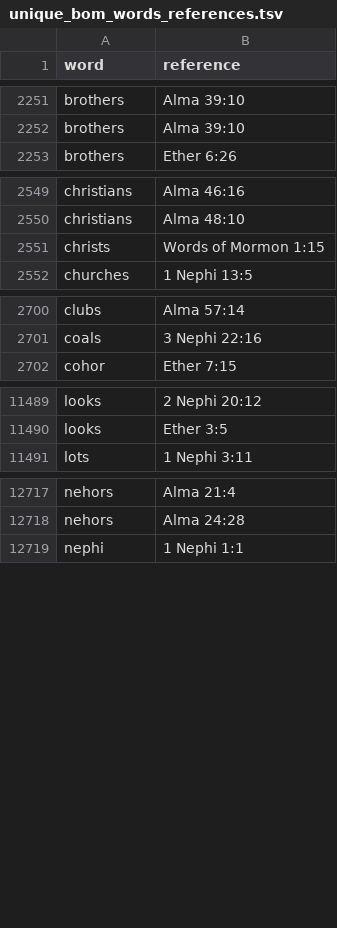
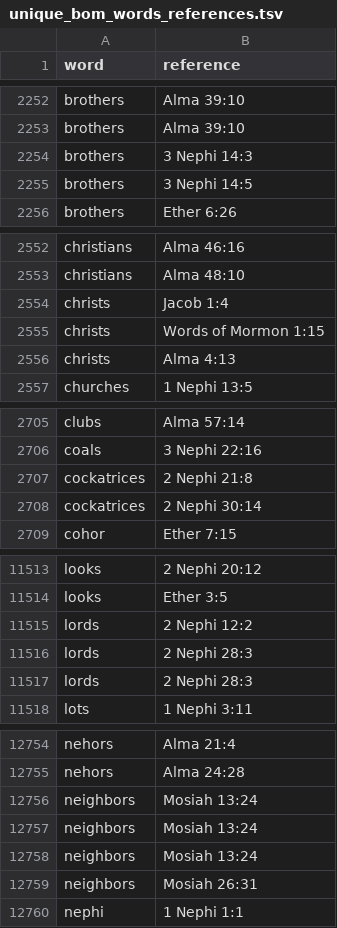
Before and after one commit to jonnyjackson26/unique-bom-words, a TSV file: output/unique_bom_words_references.tsv, drawn as a sheet; only a part is shown, gaps mark what is left out; the diff covers the shown part only; the diff names each change by its address in the sheet, - before the commit and + after, or states it on an @@ line.

```diff
--- a/output/unique_bom_words_references.tsv
+++ b/output/unique_bom_words_references.tsv
+row 2254: brothers | 3 Nephi 14:3
+row 2255: brothers | 3 Nephi 14:5
+row 2554: christs | Jacob 1:4
+row 2556: christs | Alma 4:13
+row 2707: cockatrices | 2 Nephi 21:8
+row 2708: cockatrices | 2 Nephi 30:14
+row 11515: lords | 2 Nephi 12:2
+row 11516: lords | 2 Nephi 28:3
+row 11517: lords | 2 Nephi 28:3
+row 12756: neighbors | Mosiah 13:24
+row 12757: neighbors | Mosiah 13:24
+row 12758: neighbors | Mosiah 13:24
+row 12759: neighbors | Mosiah 26:31
```
Also changed, not shown: 48 added rows, 8 removed rows and 2 edited cells elsewhere in this file, 3 other files.
